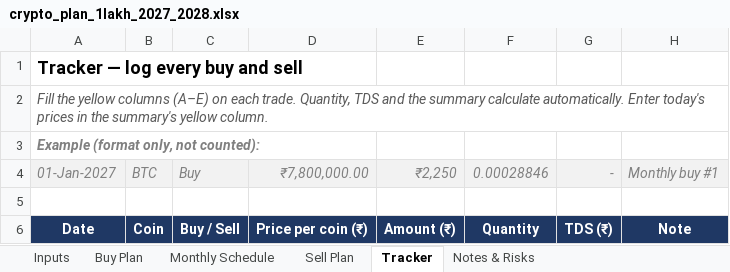
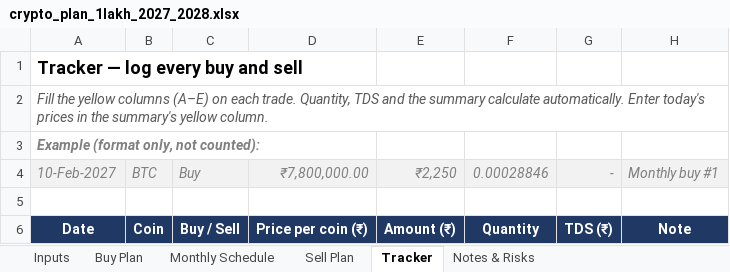
Before and after one commit to kudratikhoda12-design/KK, an Excel workbook: crypto_plan_1lakh_2027_2028.xlsx, sheet Tracker, drawn as a sheet; only a part is shown; values as stored, in another font and other column widths than the file's, no borders; conditional formats not drawn; the diff names each change by its address in the sheet, - before the commit and + after, or states it on an @@ line.

```diff
--- a/crypto_plan_1lakh_2027_2028.xlsx (sheet Tracker)
+++ b/crypto_plan_1lakh_2027_2028.xlsx (sheet Tracker)
-A4: 01-Jan-2027
+A4: 10-Feb-2027
```
Also changed, not shown: sheet Monthly Schedule, sheet Inputs, sheet Buy Plan, formulas that keep their value.
